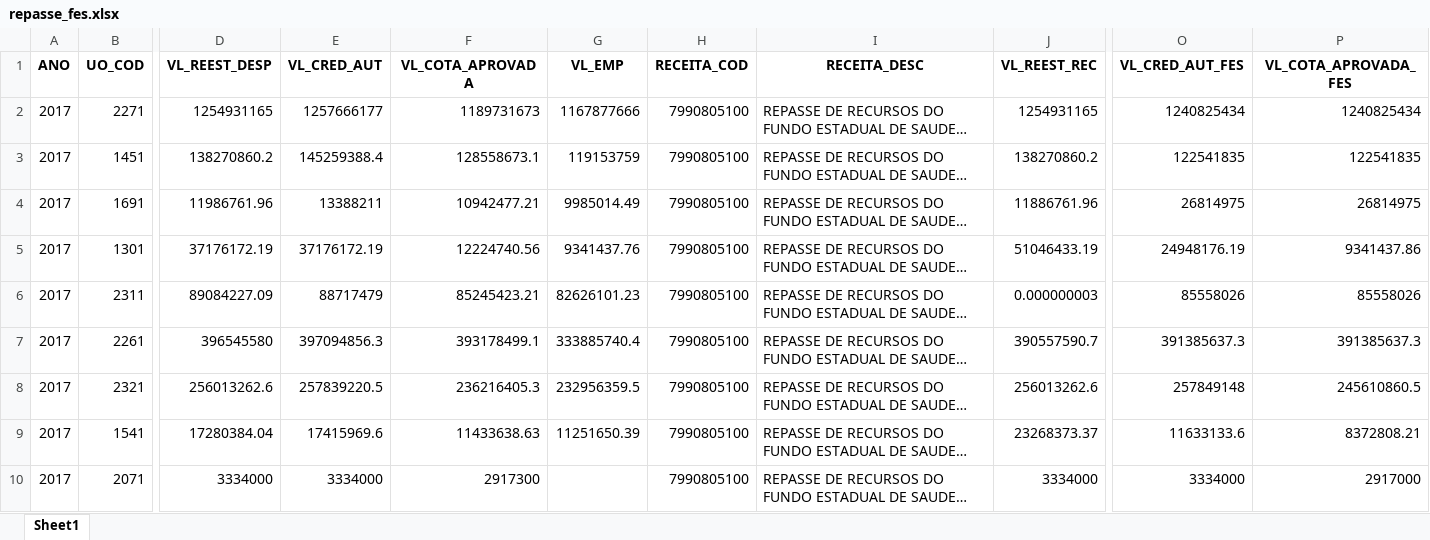
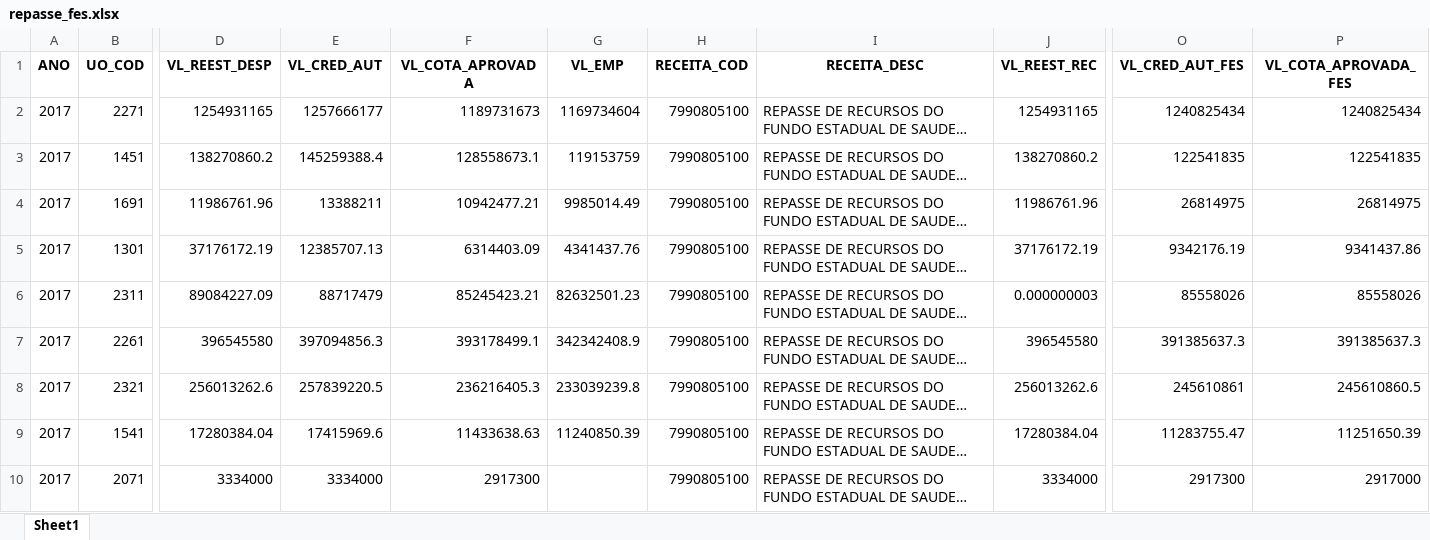
Before and after one commit to fjuniorr/encerramento_2017, an Excel workbook: reports/repasse_fes.xlsx, sheet Sheet1, drawn as a sheet; only a part is shown, gaps mark what is left out; long unchanged cells end in …; values as stored, in another font and other column widths than the file's, no borders; the diff names each change by its address in the sheet, - before the commit and + after, or states it on an @@ line.

```diff
--- a/reports/repasse_fes.xlsx (sheet Sheet1)
+++ b/reports/repasse_fes.xlsx (sheet Sheet1)
-G2 (VL_EMP): 1167877666
+G2 (VL_EMP): 1169734604
-J4 (VL_REEST_REC): 11886761.96
+J4 (VL_REEST_REC): 11986761.96
-E5 (VL_CRED_AUT): 37176172.19
+E5 (VL_CRED_AUT): 12385707.13
-F5 (VL_COTA_APROVADA): 12224740.56
+F5 (VL_COTA_APROVADA): 6314403.09
-G5 (VL_EMP): 9341437.76
+G5 (VL_EMP): 4341437.76
-J5 (VL_REEST_REC): 51046433.19
+J5 (VL_REEST_REC): 37176172.19
-O5 (VL_CRED_AUT_FES): 24948176.19
+O5 (VL_CRED_AUT_FES): 9342176.19
-G6 (VL_EMP): 82626101.23
+G6 (VL_EMP): 82632501.23
-G7 (VL_EMP): 333885740.4
+G7 (VL_EMP): 342342408.9
-J7 (VL_REEST_REC): 390557590.7
+J7 (VL_REEST_REC): 396545580
-G8 (VL_EMP): 232956359.5
+G8 (VL_EMP): 233039239.8
-O8 (VL_CRED_AUT_FES): 257849148
+O8 (VL_CRED_AUT_FES): 245610861
-G9 (VL_EMP): 11251650.39
+G9 (VL_EMP): 11240850.39
-J9 (VL_REEST_REC): 23268373.37
+J9 (VL_REEST_REC): 17280384.04
-O9 (VL_CRED_AUT_FES): 11633133.6
+O9 (VL_CRED_AUT_FES): 11283755.47
-P9 (VL_COTA_APROVADA_FES): 8372808.21
+P9 (VL_COTA_APROVADA_FES): 11251650.39
-O10 (VL_CRED_AUT_FES): 3334000
+O10 (VL_CRED_AUT_FES): 2917300
```
Also changed, not shown: 8 other files.
